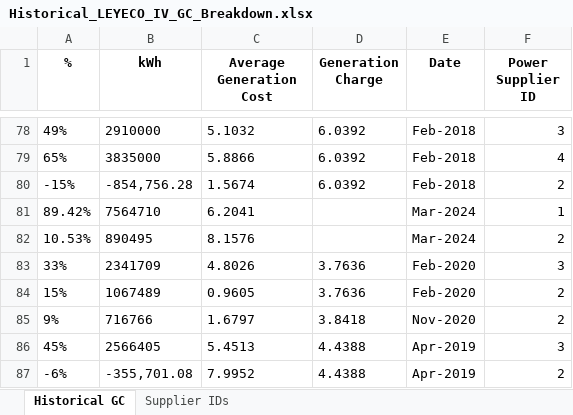
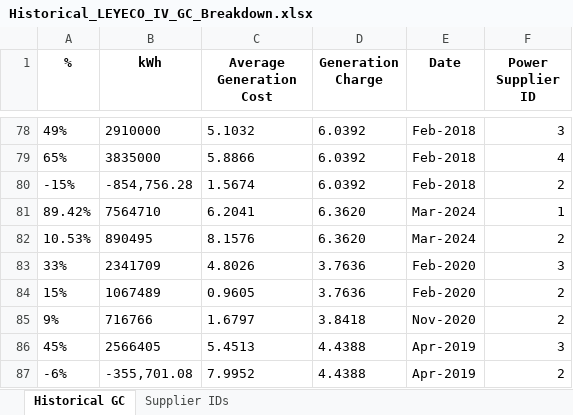
Before and after one commit to andreasenson/Scrape-DU-Generation-Charge, an Excel workbook: LEYECO IV/Historical_LEYECO_IV_GC_Breakdown.xlsx, sheet Historical GC, drawn as a sheet; only a part is shown, gaps mark what is left out; values as stored, in another font and other column widths than the file's, no borders; the diff covers the shown part only; the diff names each change by its address in the sheet, - before the commit and + after, or states it on an @@ line.

Commit message:
fixed missing Generation Charges for June and July 2024

```diff
--- a/LEYECO IV/Historical_LEYECO_IV_GC_Breakdown.xlsx (sheet Historical GC)
+++ b/LEYECO IV/Historical_LEYECO_IV_GC_Breakdown.xlsx (sheet Historical GC)
-D81:D82 (Generation Charge): (empty)
+D81:D82 (Generation Charge): 6.3620
```
Also changed, not shown: 30 edited cells elsewhere in this sheet, 2 other files.
